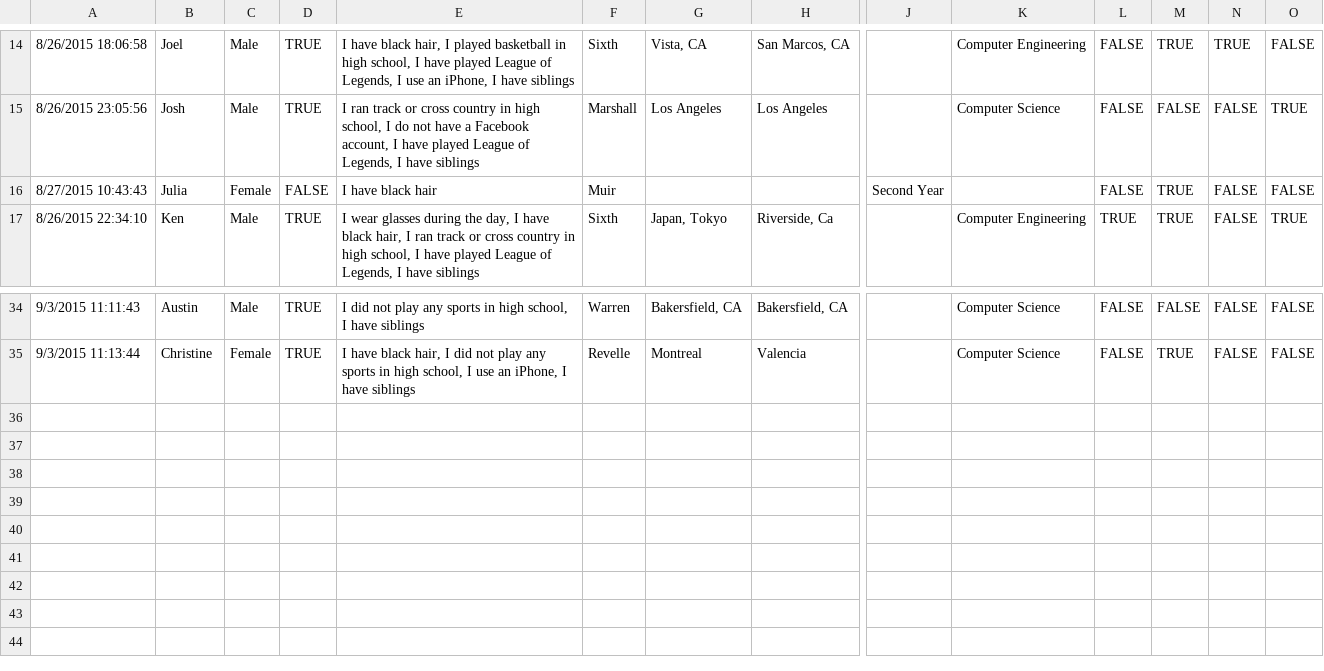
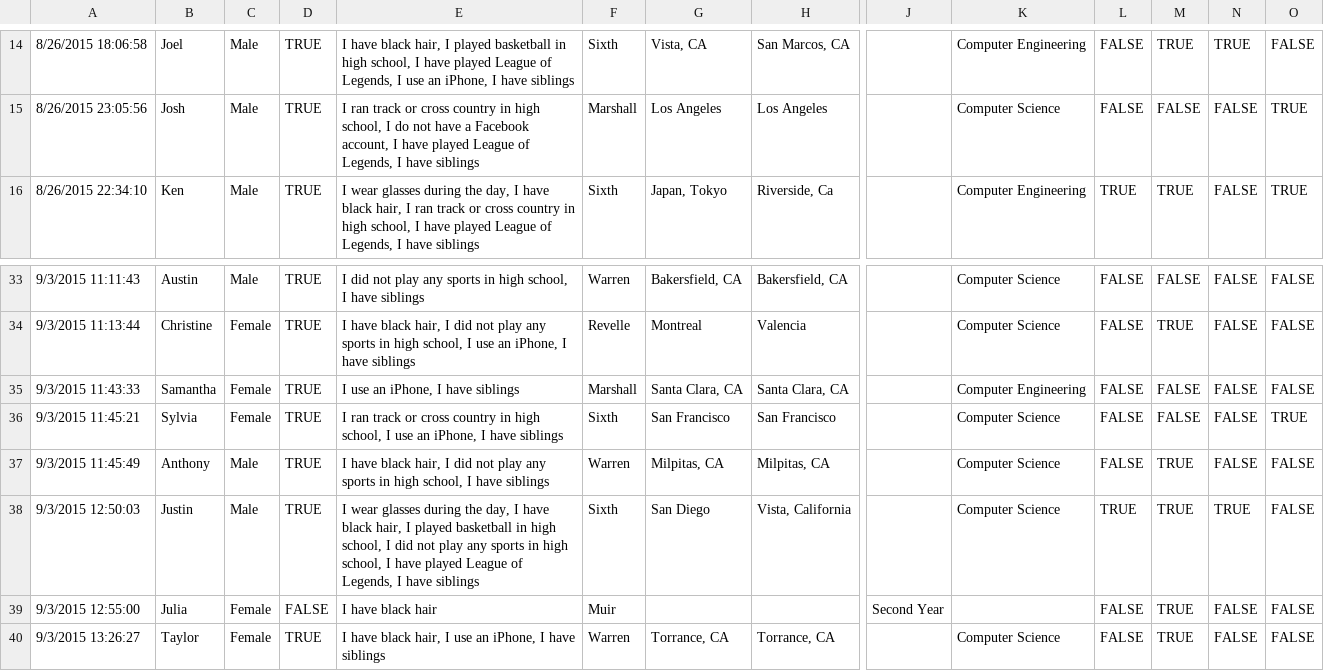
Before and after one commit to christiancheng/Kenbot, a CSV file: survey.csv, drawn as a sheet; only a part is shown, gaps mark what is left out; removed rows and columns are numbered as before the commit, all else as after; rows hold the shown columns only; the diff names each change by its address in the sheet, - before the commit and + after, or states it on an @@ line.

```diff
--- a/survey.csv
+++ b/survey.csv
-row 16: 8/27/2015 10:43:43 | Julia | Female | FALSE | I have black hair | Muir |  |  | Second Year |  | FALSE | TRUE | FALSE | FALSE
+row 35: 9/3/2015 11:43:33 | Samantha | Female | TRUE | I use an iPhone, I have siblings | Marshall | Santa Clara, CA | Santa Clara, CA |  | Computer Engineering | FALSE | FALSE | FALSE | FALSE
+row 36: 9/3/2015 11:45:21 | Sylvia | Female | TRUE | I ran track or cross country in high school, I use an iPhone, I have siblings | Sixth | San Francisco | San Francisco |  | Computer Science | FALSE | FALSE | FALSE | TRUE
+row 37: 9/3/2015 11:45:49 | Anthony | Male | TRUE | I have black hair, I did not play any sports in high school, I have siblings | Warren | Milpitas, CA | Milpitas, CA |  | Computer Science | FALSE | TRUE | FALSE | FALSE
+row 38: 9/3/2015 12:50:03 | Justin | Male | TRUE | I wear glasses during the day, I have black hair, I played basketball in high school, I did not play any sports in high school, I have played League of Legends, I have siblings | Sixth | San Diego | Vista, California |  | Computer Science | TRUE | TRUE | TRUE | FALSE
+row 39: 9/3/2015 12:55:00 | Julia | Female | FALSE | I have black hair | Muir |  |  | Second Year |  | FALSE | TRUE | FALSE | FALSE
+row 40: 9/3/2015 13:26:27 | Taylor | Female | TRUE | I have black hair, I use an iPhone, I have siblings | Warren | Torrance, CA | Torrance, CA |  | Computer Science | FALSE | TRUE | FALSE | FALSE
```
Also changed, not shown: 1 other file.
